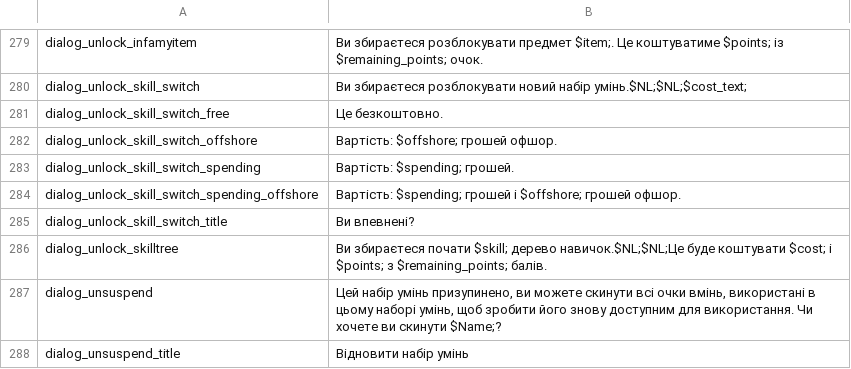
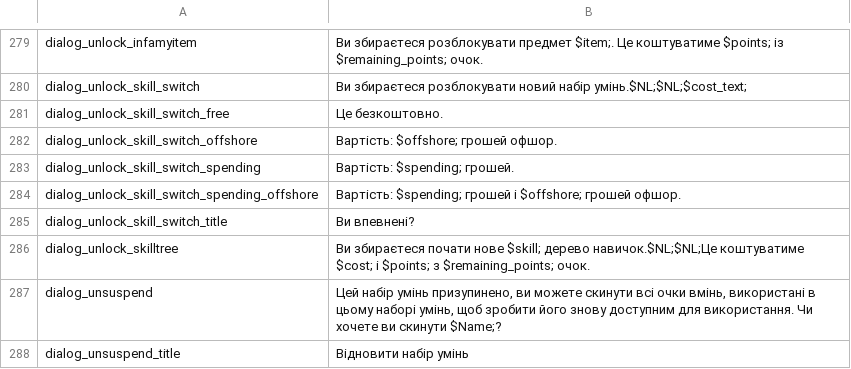
Before and after one commit to Parapando/Payday-2-UA, a CSV file: Crowdin/translated/systemmenu.csv, drawn as a sheet; only a part is shown, gaps mark what is left out.

Commit message:
New translations systemmenu.csv (Multilingual)

```diff
--- a/Crowdin/translated/systemmenu.csv
+++ b/Crowdin/translated/systemmenu.csv
@@ -285,3 +285,3 @@
 "dialog_unlock_skill_switch_title","Ви впевнені?"
-"dialog_unlock_skilltree","Ви збираєтеся почати $skill; дерево навичок.$NL;$NL;Це буде коштувати $cost; і $points; з $remaining_points; балів."
+"dialog_unlock_skilltree","Ви збираєтеся почати нове $skill; дерево навичок.$NL;$NL;Це коштуватиме $cost; і $points; з $remaining_points; очок."
 "dialog_unsuspend","Цей набір умінь призупинено, ви можете скинути всі очки вмінь, використані в цьому наборі умінь, щоб зробити його знову доступним для використання. Чи хочете ви скинути $Name;?"
```
